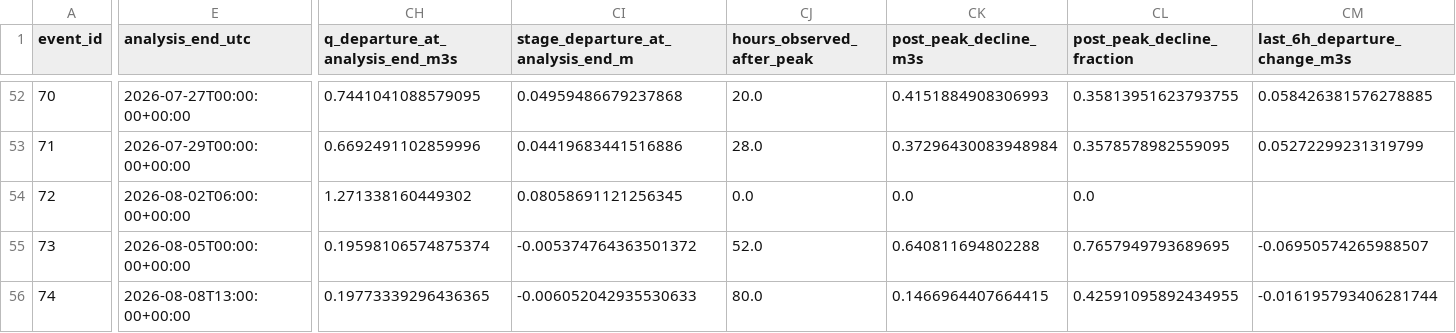
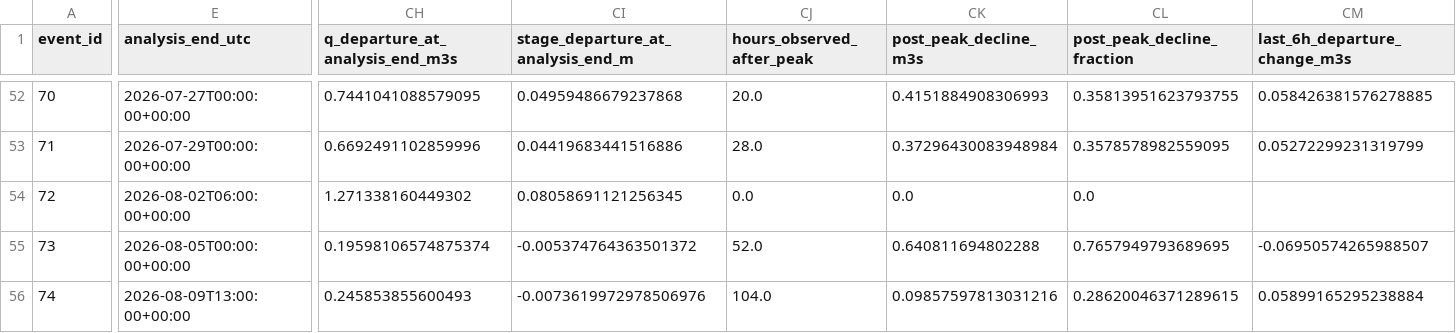
Before and after one commit to stevester-codes/sturgeon-river-hydrology, a CSV file: output/historical_event_backfill/historical_spatial_events_peak_reanalysis.csv, drawn as a sheet; only a part is shown, gaps mark what is left out; the diff covers the shown part only; the diff names each change by its address in the sheet, - before the commit and + after, or states it on an @@ line.

```diff
--- a/output/historical_event_backfill/historical_spatial_events_peak_reanalysis.csv
+++ b/output/historical_event_backfill/historical_spatial_events_peak_reanalysis.csv
-E56 (analysis_end_utc): 2026-08-08T13:00:00+00:00
+E56 (analysis_end_utc): 2026-08-09T13:00:00+00:00
-CH56 (q_departure_at_analysis_end_m3s): 0.19773339296436365
+CH56 (q_departure_at_analysis_end_m3s): 0.245853855600493
-CI56: -0.006052042935530633
+CI56: -0.0073619972978506976
-CJ56 (hours_observed_after_peak): 80.0
+CJ56 (hours_observed_after_peak): 104.0
-CK56 (post_peak_decline_m3s): 0.1466964407664415
+CK56 (post_peak_decline_m3s): 0.09857597813031216
-CL56 (post_peak_decline_fraction): 0.42591095892434955
+CL56 (post_peak_decline_fraction): 0.28620046371289615
-CM56 (last_6h_departure_change_m3s): -0.016195793406281744
+CM56 (last_6h_departure_change_m3s): 0.05899165295238884
```
Also changed, not shown: 3 edited cells elsewhere in this file, output/historical_event_backfill/historical_response_target_diagnostics.csv, output/historical_event_backfill/historical_spatial_events.csv, 7 other files.
